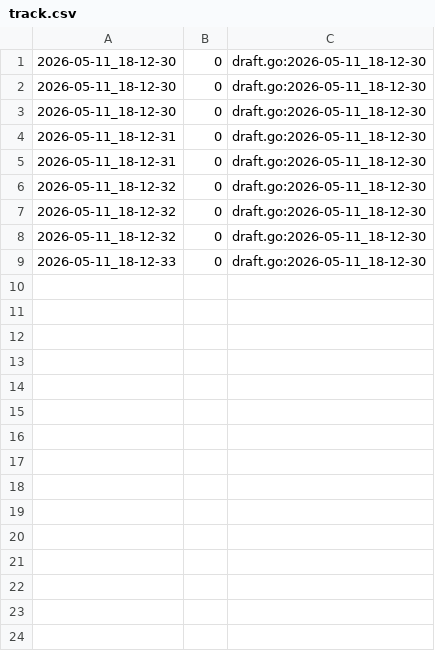
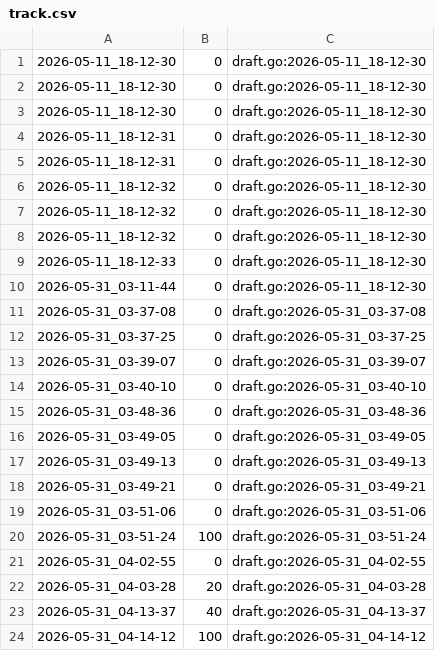
Before and after one commit to qxcode-course/fup-dd-playground-GilvanFilhote, a CSV file: .tko/track/fup@apertada/track.csv, drawn as a sheet.

```diff
--- a/.tko/track/fup@apertada/track.csv
+++ b/.tko/track/fup@apertada/track.csv
@@ -9 +9,16 @@
 2026-05-11_18-12-33,0,draft.go:2026-05-11_18-12-30
+2026-05-31_03-11-44,0,draft.go:2026-05-11_18-12-30
+2026-05-31_03-37-08,0,draft.go:2026-05-31_03-37-08
+2026-05-31_03-37-25,0,draft.go:2026-05-31_03-37-25
+2026-05-31_03-39-07,0,draft.go:2026-05-31_03-39-07
+2026-05-31_03-40-10,0,draft.go:2026-05-31_03-40-10
+2026-05-31_03-48-36,0,draft.go:2026-05-31_03-48-36
+2026-05-31_03-49-05,0,draft.go:2026-05-31_03-49-05
+2026-05-31_03-49-13,0,draft.go:2026-05-31_03-49-13
+2026-05-31_03-49-21,0,draft.go:2026-05-31_03-49-21
+2026-05-31_03-51-06,0,draft.go:2026-05-31_03-51-06
+2026-05-31_03-51-24,100,draft.go:2026-05-31_03-51-24
+2026-05-31_04-02-55,0,draft.go:2026-05-31_04-02-55
+2026-05-31_04-03-28,20,draft.go:2026-05-31_04-03-28
+2026-05-31_04-13-37,40,draft.go:2026-05-31_04-13-37
+2026-05-31_04-14-12,100,draft.go:2026-05-31_04-14-12
```
Also changed, not shown: 5 other files.
